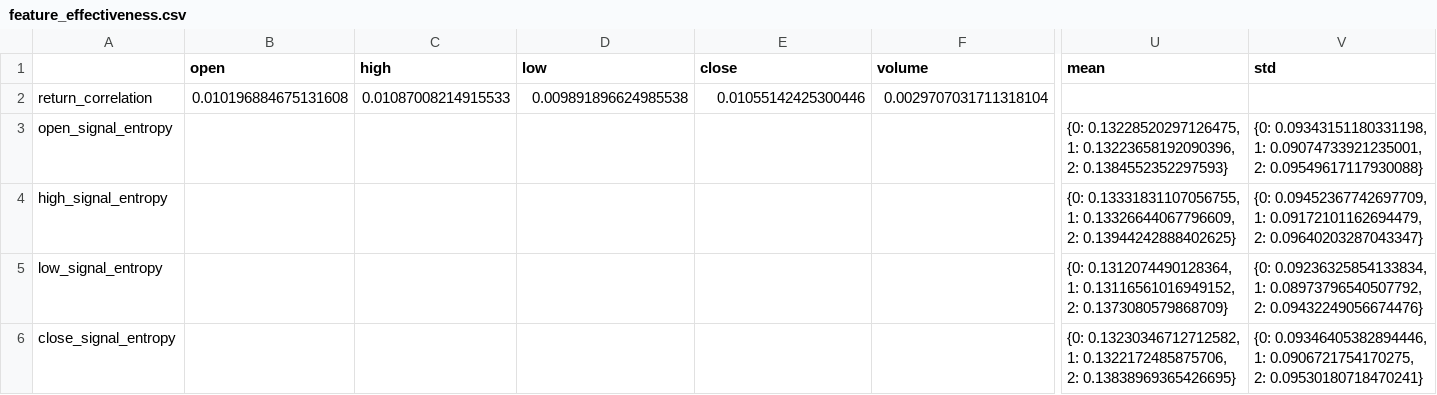
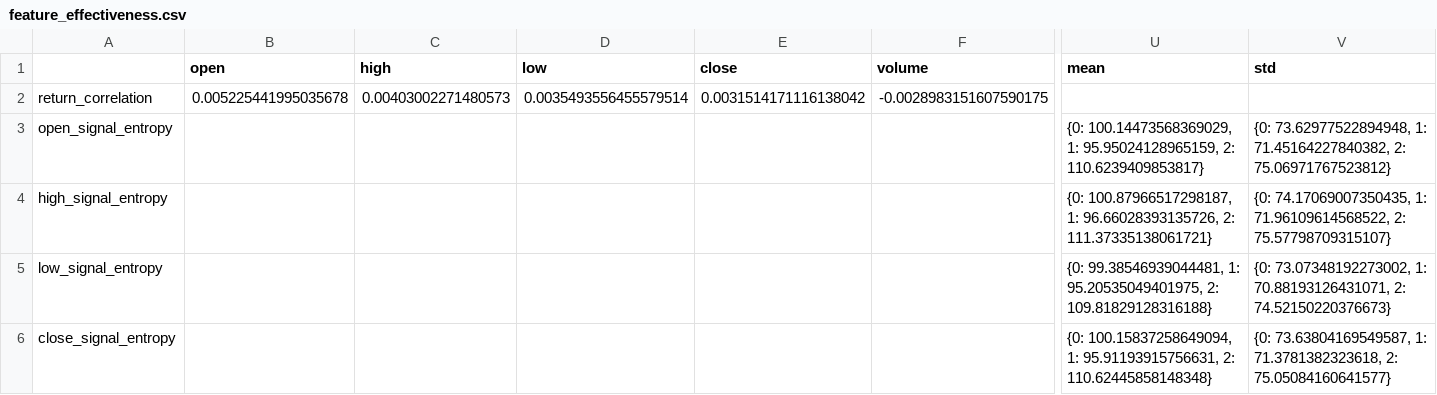
Before and after one commit to Jeremyzzzzz/AutoTrader, a CSV file: feature_effectiveness.csv, drawn as a sheet; only a part is shown, gaps mark what is left out; the diff covers the shown part only; the diff names each change by its address in the sheet, - before the commit and + after, or states it on an @@ line.

```diff
--- a/feature_effectiveness.csv
+++ b/feature_effectiveness.csv
-B2 (open): 0.010196884675131608
+B2 (open): 0.005225441995035678
-C2 (high): 0.01087008214915533
+C2 (high): 0.00403002271480573
-D2 (low): 0.009891896624985538
+D2 (low): 0.0035493556455579514
-E2 (close): 0.01055142425300446
+E2 (close): 0.0031514171116138042
-F2 (volume): 0.0029707031711318104
+F2 (volume): -0.0028983151607590175
-U3 (mean): {0: 0.13228520297126475, 1: 0.13223658192090396, 2: 0.1384552352297593}
+U3 (mean): {0: 100.14473568369029, 1: 95.95024128965159, 2: 110.6239409853817}
-V3 (std): {0: 0.09343151180331198, 1: 0.09074733921235001, 2: 0.09549617117930088}
+V3 (std): {0: 73.62977522894948, 1: 71.45164227840382, 2: 75.06971767523812}
-U4 (mean): {0: 0.13331831107056755, 1: 0.13326644067796609, 2: 0.13944242888402625}
+U4 (mean): {0: 100.87966517298187, 1: 96.66028393135726, 2: 111.37335138061721}
-V4 (std): {0: 0.09452367742697709, 1: 0.09172101162694479, 2: 0.09640203287043347}
+V4 (std): {0: 74.17069007350435, 1: 71.96109614568522, 2: 75.57798709315107}
-U5 (mean): {0: 0.1312074490128364, 1: 0.13116561016949152, 2: 0.1373080579868709}
+U5 (mean): {0: 99.38546939044481, 1: 95.20535049401975, 2: 109.81829128316188}
-V5 (std): {0: 0.09236325854133834, 1: 0.08973796540507792, 2: 0.09432249056674476}
+V5 (std): {0: 73.07348192273002, 1: 70.88193126431071, 2: 74.52150220376673}
-U6 (mean): {0: 0.13230346712712582, 1: 0.1322172485875706, 2: 0.13838969365426695}
+U6 (mean): {0: 100.15837258649094, 1: 95.91193915756631, 2: 110.62445858148348}
-V6 (std): {0: 0.09346405382894446, 1: 0.0906721754170275, 2: 0.09530180718470241}
+V6 (std): {0: 73.63804169549587, 1: 71.3781382323618, 2: 75.05084160641577}
```
Also changed, not shown: 39 edited cells elsewhere in this file, 11 other files.
